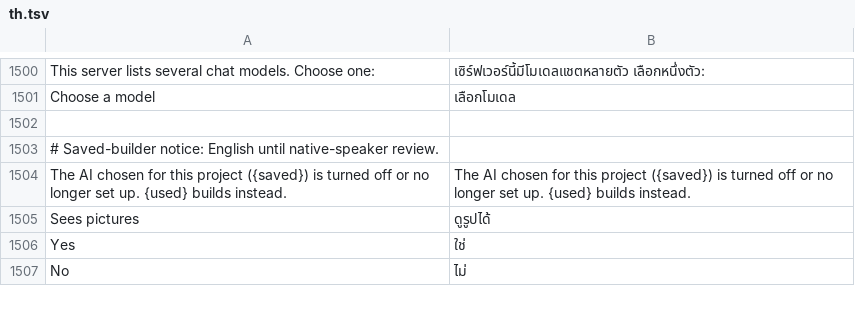
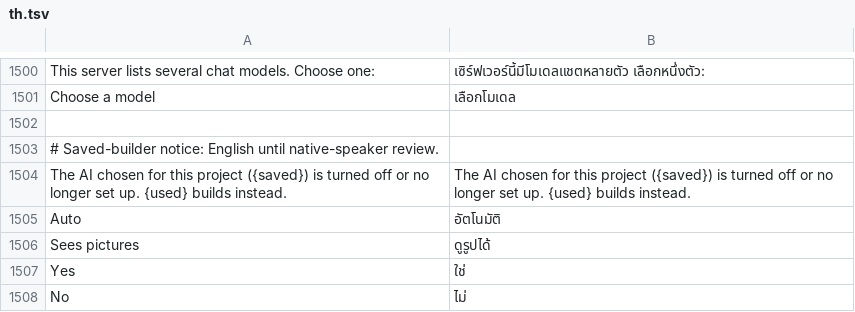
Before and after one commit to adefemi-dev/Craft-Anything, a TSV file: crates/ui-egui/src/i18n/th.tsv, drawn as a sheet; only a part is shown, gaps mark what is left out; the diff names each change by its address in the sheet, - before the commit and + after, or states it on an @@ line.

```diff
--- a/crates/ui-egui/src/i18n/th.tsv
+++ b/crates/ui-egui/src/i18n/th.tsv
+row 1505: Auto | อัตโนมัติ
```
Also changed, not shown: crates/ui-egui/src/i18n/cs.tsv, crates/ui-egui/src/i18n/de.tsv, 10 other files.
